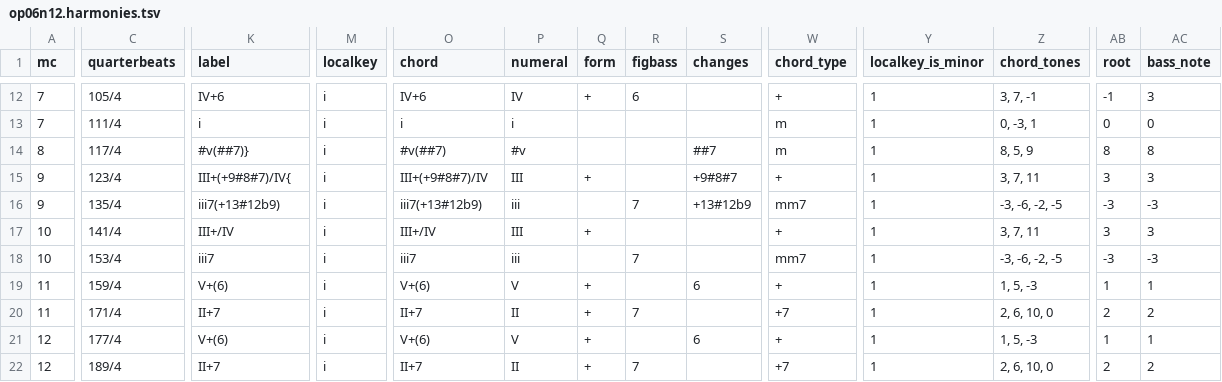
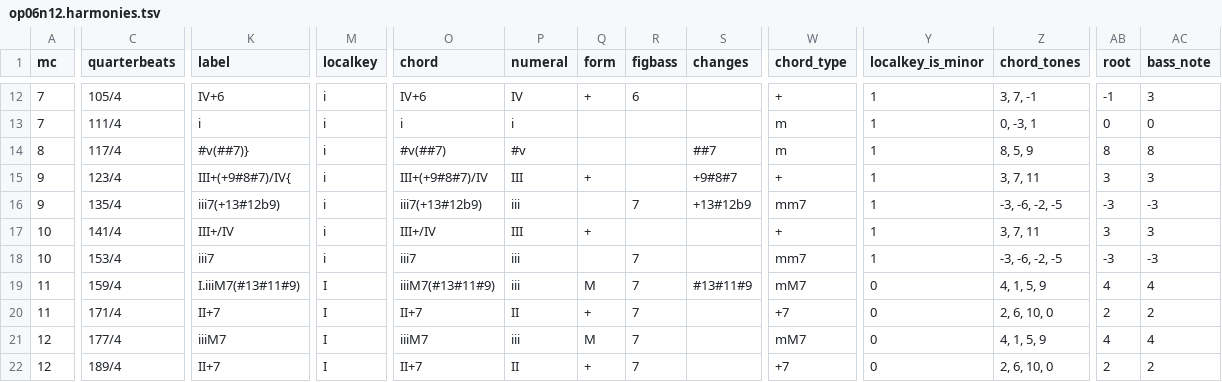
Before and after one commit to DCMLab/bartok_bagatelles, a TSV file: harmonies/op06n12.harmonies.tsv, drawn as a sheet; only a part is shown, gaps mark what is left out; the diff covers the shown part only; the diff names each change by its address in the sheet, - before the commit and + after, or states it on an @@ line.

```diff
--- a/harmonies/op06n12.harmonies.tsv
+++ b/harmonies/op06n12.harmonies.tsv
-K19 (label): V+(6)
+K19 (label): I.iiiM7(#13#11#9)
-M19:M22 (localkey): i
+M19:M22 (localkey): I
-O19 (chord): V+(6)
+O19 (chord): iiiM7(#13#11#9)
-P19 (numeral): V
+P19 (numeral): iii
-Q19 (form): +
+Q19 (form): M
-R19 (figbass): (empty)
+R19 (figbass): 7
-S19 (changes): 6
+S19 (changes): #13#11#9
-W19 (chord_type): +
+W19 (chord_type): mM7
-Y19:Y22 (localkey_is_minor): 1
+Y19:Y22 (localkey_is_minor): 0
-Z19 (chord_tones): 1, 5, -3
+Z19 (chord_tones): 4, 1, 5, 9
-AB19 (root): 1
+AB19 (root): 4
-AC19 (bass_note): 1
+AC19 (bass_note): 4
-K21 (label): V+(6)
+K21 (label): iiiM7
-O21 (chord): V+(6)
+O21 (chord): iiiM7
-P21 (numeral): V
+P21 (numeral): iii
-Q21 (form): +
+Q21 (form): M
-R21 (figbass): (empty)
+R21 (figbass): 7
-S21 (changes): 6
+S21 (changes): (empty)
-W21 (chord_type): +
+W21 (chord_type): mM7
-Z21 (chord_tones): 1, 5, -3
+Z21 (chord_tones): 4, 1, 5, 9
-AB21 (root): 1
+AB21 (root): 4
-AC21 (bass_note): 1
+AC21 (bass_note): 4
```
Also changed, not shown: 1 added row, 1 removed row and 15 edited cells elsewhere in this file, chords/op06n12.chords.tsv, reviewed/op06n12_reviewed.tsv, 4 other files.
